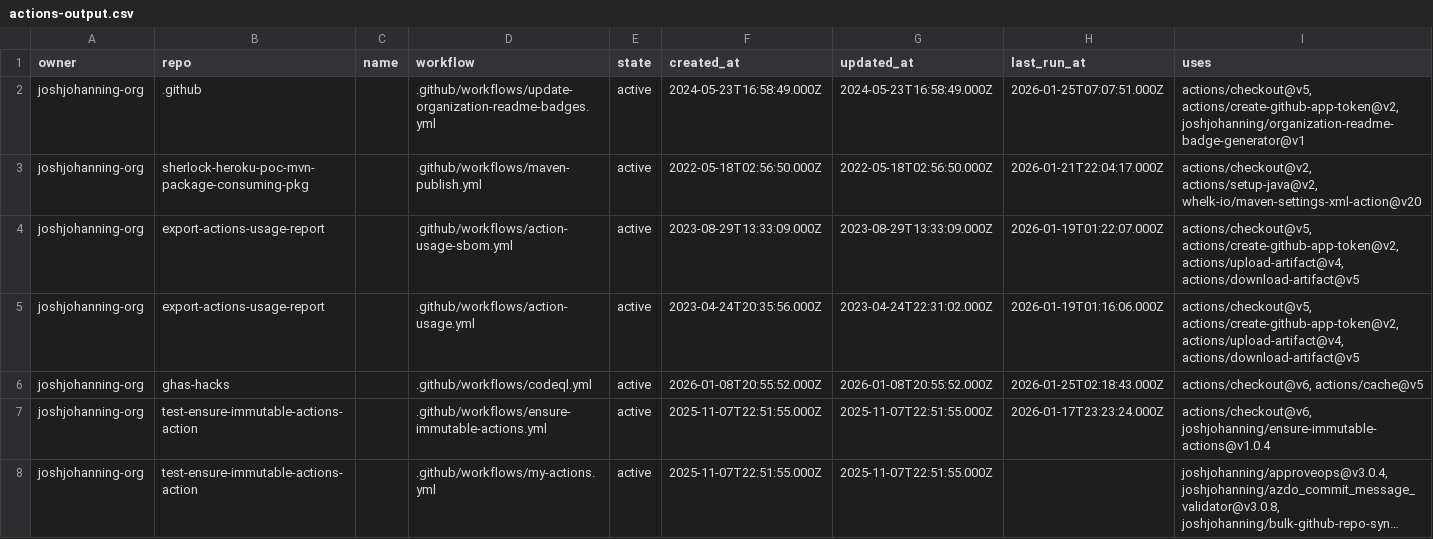
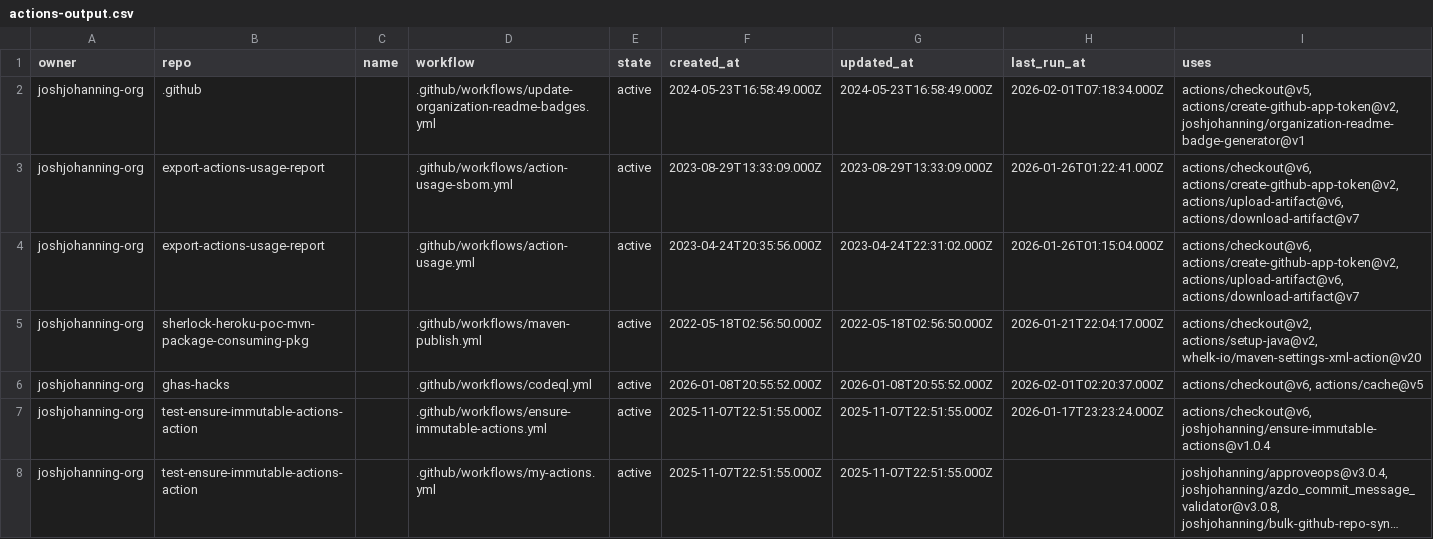
Before and after one commit to joshjohanning-org/export-actions-usage-report, a CSV file: actions-output.csv, drawn as a sheet; only a part is shown; long unchanged cells end in …; the diff covers the shown part only.

```diff
--- a/actions-output.csv
+++ b/actions-output.csv
@@ -1,7 +1,7 @@
 owner,repo,name,workflow,state,created_at,updated_at,last_run_at,uses
-joshjohanning-org,.github,,.github/workflows/update-organization-readme-badges.yml,active,2024-05-23T16:58:49.000Z,2024-05-23T16:58:49.000Z,2026-01-25T07:07:51.000Z,"actions/checkout@v5, actions/create-github-app-token@v2, joshjohanning/organization-readme-badge-generator@v1"
+joshjohanning-org,.github,,.github/workflows/update-organization-readme-badges.yml,active,2024-05-23T16:58:49.000Z,2024-05-23T16:58:49.000Z,2026-02-01T07:18:34.000Z,"actions/checkout@v5, actions/create-github-app-token@v2, joshjohanning/organization-readme-badge-generator@v1"
+joshjohanning-org,export-actions-usage-report,,.github/workflows/action-usage-sbom.yml,active,2023-08-29T13:33:09.000Z,2023-08-29T13:33:09.000Z,2026-01-26T01:22:41.000Z,"actions/checkout@v6, actions/create-github-app-token@v2, actions/upload-artifact@v6, actions/download-artifact@v7"
+joshjohanning-org,export-actions-usage-report,,.github/workflows/action-usage.yml,active,2023-04-24T20:35:56.000Z,2023-04-24T22:31:02.000Z,2026-01-26T01:15:04.000Z,"actions/checkout@v6, actions/create-github-app-token@v2, actions/upload-artifact@v6, actions/download-artifact@v7"
 joshjohanning-org,sherlock-heroku-poc-mvn-package-consuming-pkg,,.github/workflows/maven-publish.yml,active,2022-05-18T02:56:50.000Z,2022-05-18T02:56:50.000Z,2026-01-21T22:04:17.000Z,"actions/checkout@v2, actions/setup-java@v2, whelk-io/maven-settings-xml-action@v20"
-joshjohanning-org,export-actions-usage-report,,.github/workflows/action-usage-sbom.yml,active,2023-08-29T13:33:09.000Z,2023-08-29T13:33:09.000Z,2026-01-19T01:22:07.000Z,"actions/checkout@v5, actions/create-github-app-token@v2, actions/upload-artifact@v4, actions/download-artifact@v5"
-joshjohanning-org,export-actions-usage-report,,.github/workflows/action-usage.yml,active,2023-04-24T20:35:56.000Z,2023-04-24T22:31:02.000Z,2026-01-19T01:16:06.000Z,"actions/checkout@v5, actions/create-github-app-token@v2, actions/upload-artifact@v4, actions/download-artifact@v5"
-joshjohanning-org,ghas-hacks,,.github/workflows/codeql.yml,active,2026-01-08T20:55:52.000Z,2026-01-08T20:55:52.000Z,2026-01-25T02:18:43.000Z,"actions/checkout@v6, actions/cache@v5"
+joshjohanning-org,ghas-hacks,,.github/workflows/codeql.yml,active,2026-01-08T20:55:52.000Z,2026-01-08T20:55:52.000Z,2026-02-01T02:20:37.000Z,"actions/checkout@v6, actions/cache@v5"
 joshjohanning-org,test-ensure-immutable-actions-action,,.github/workflows/ensure-immutable-actions.yml,active,2025-11-07T22:51:55.000Z,2025-11-07T22:51:55.000Z,2026-01-17T23:23:24.000Z,"actions/checkout@v6, joshjohanning/ensure-immutable-actions@v1.0.4"
```
Also changed, not shown: 9 edited cells elsewhere in this file, 2 other files.
